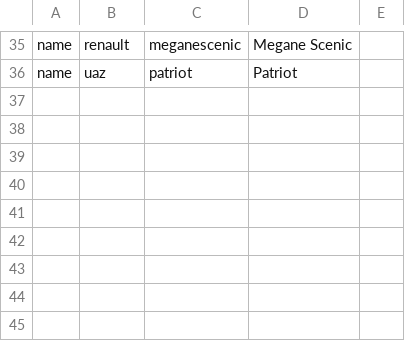
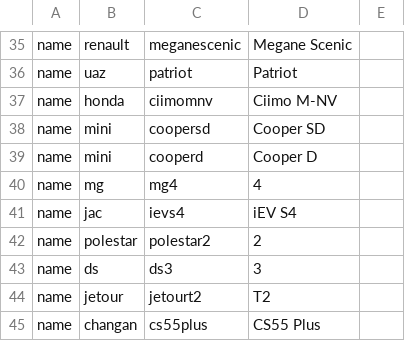
Before and after one commit to Krak86/carplates-v2, a CSV file: scripts/src/catalog-overrides.csv, drawn as a sheet; only a part is shown, gaps mark what is left out.

Commit message:
feat(catalog): Car JSON-LD, engine line, model name overrides, 60 min job timeout
- catalogCarJsonLd: [BreadcrumbList, Car] on model pages (fuel/body/engine, no offers)
- catalog-text: typical engine size / power line in ua/ru/en
- catalog-overrides: name fixes for Mazda, Multivan, Kombi, Megane Scenic, Patriot, Mini, MG, JAC, Polestar, DS, Jetour, Changan, Honda Ciimo
- jobs.ts: catalog job timeout 20 -> 60 min (the real run takes 15-25 min)
- docs: prod verification, purge and /years fix notes, job runtime

```diff
--- a/scripts/src/catalog-overrides.csv
+++ b/scripts/src/catalog-overrides.csv
@@ -36 +36,10 @@ name,renault,meganescenic,Megane Scenic
 name,uaz,patriot,Patriot
+name,honda,ciimomnv,Ciimo M-NV
+name,mini,coopersd,Cooper SD
+name,mini,cooperd,Cooper D
+name,mg,mg4,4
+name,jac,ievs4,iEV S4
+name,polestar,polestar2,2
+name,ds,ds3,3
+name,jetour,jetourt2,T2
+name,changan,cs55plus,CS55 Plus
```
Also changed, not shown: 4 other files.
